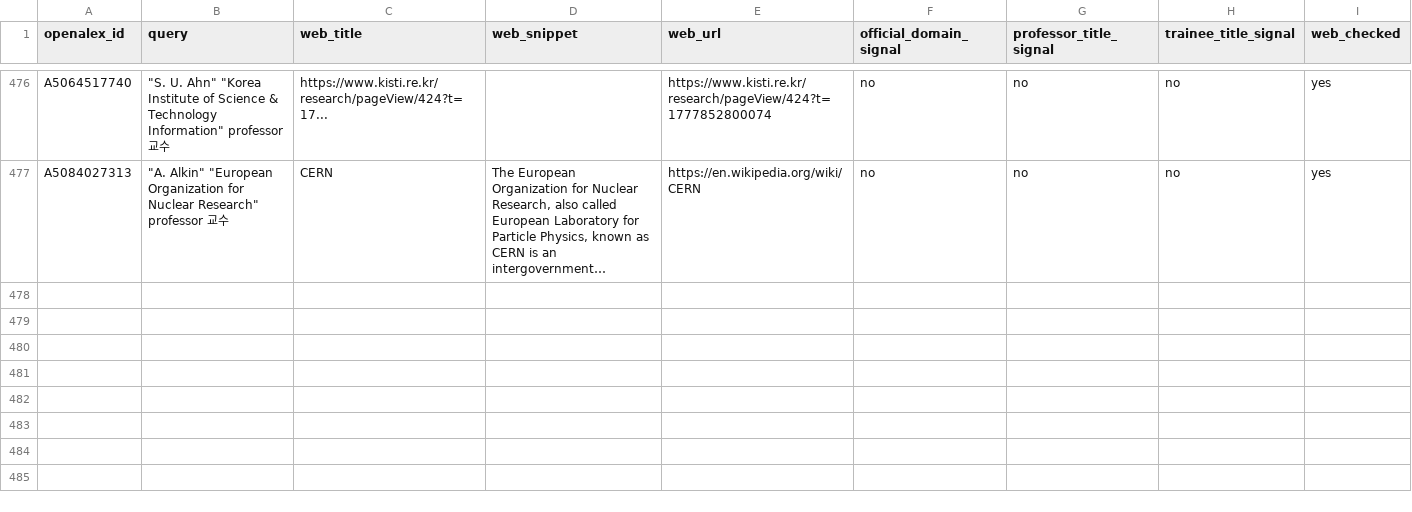
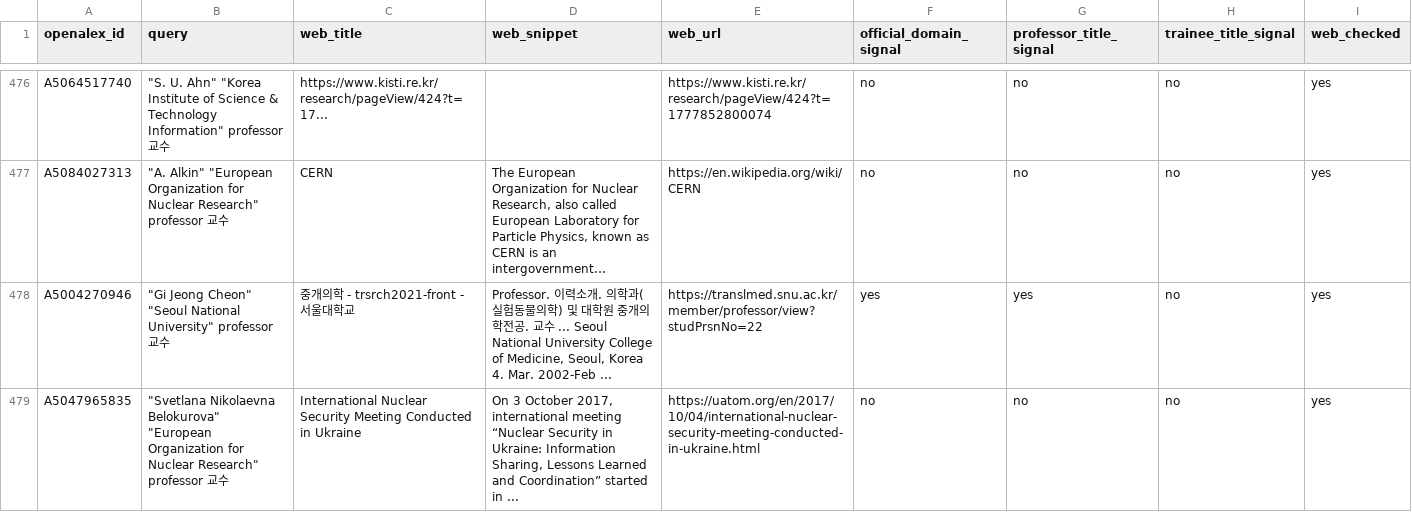
Before and after one commit to hyungjin1213-collab/about_bio, a CSV file: 0. korea bio map/data/candidate_web_cache.csv, drawn as a sheet; only a part is shown, gaps mark what is left out; long unchanged cells end in …; the diff names each change by its address in the sheet, - before the commit and + after, or states it on an @@ line.

```diff
--- a/0. korea bio map/data/candidate_web_cache.csv
+++ b/0. korea bio map/data/candidate_web_cache.csv
+row 478: A5004270946 | "Gi Jeong Cheon" "Seoul National University" professor 교수 | 중개의학 - trsrch2021-front - 서울대학교 | Professor. 이력소개. 의학과(실험동물의학) 및 대학원 중개의학전공. 교수 ... Seoul National University College of Medicine, Seoul, Korea 4. Mar. 2002-Feb ... | https://translmed.snu.ac.kr/member/professor/view?studPrsnNo=22 | yes | yes | no | yes
+row 479: A5047965835 | "Svetlana Nikolaevna Belokurova" "European Organization for Nuclear Research" professor 교수 | International Nuclear Security Meeting Conducted in Ukraine | On 3 October 2017, international meeting “Nuclear Security in Ukraine: Information Sharing, Lessons Learned and Coordination” started in ... | https://uatom.org/en/2017/10/04/international-nuclear-security-meeting-conducted-in-ukraine.html | no | no | no | yes
```
Also changed, not shown: 0. korea bio map/output/candidate_review.csv, 0. korea bio map/output/collaborator_candidates.csv, 21 other files.
